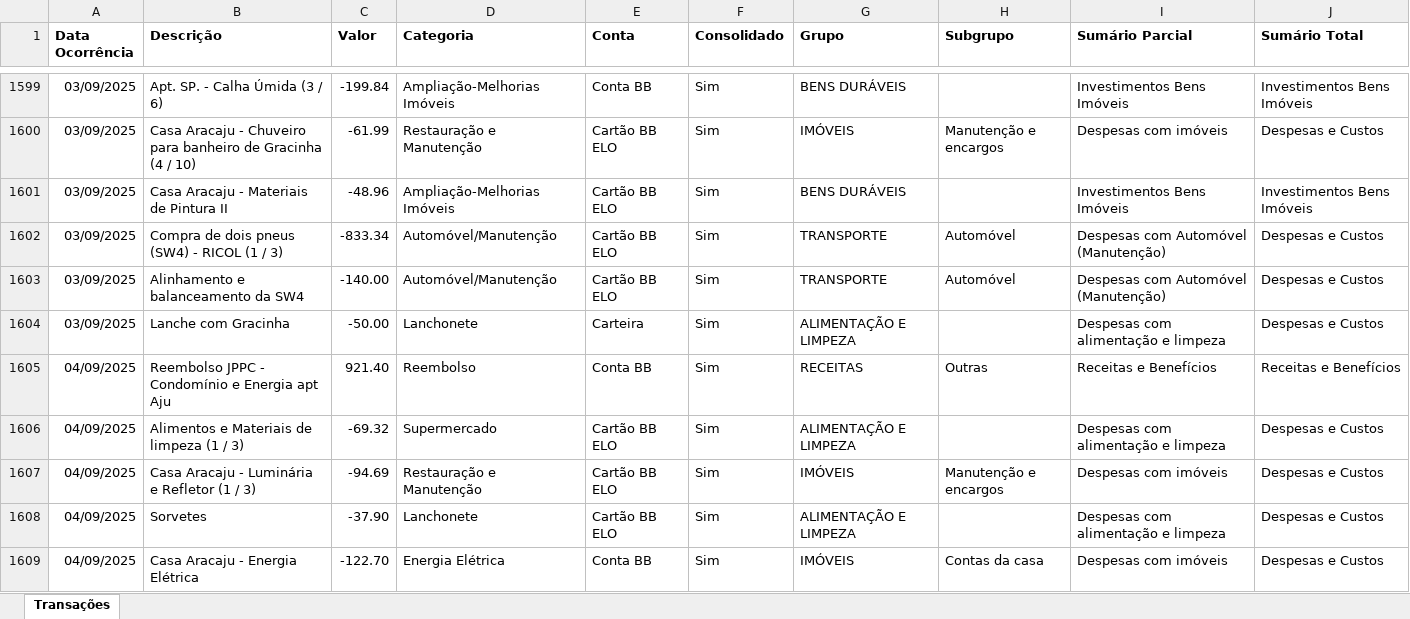
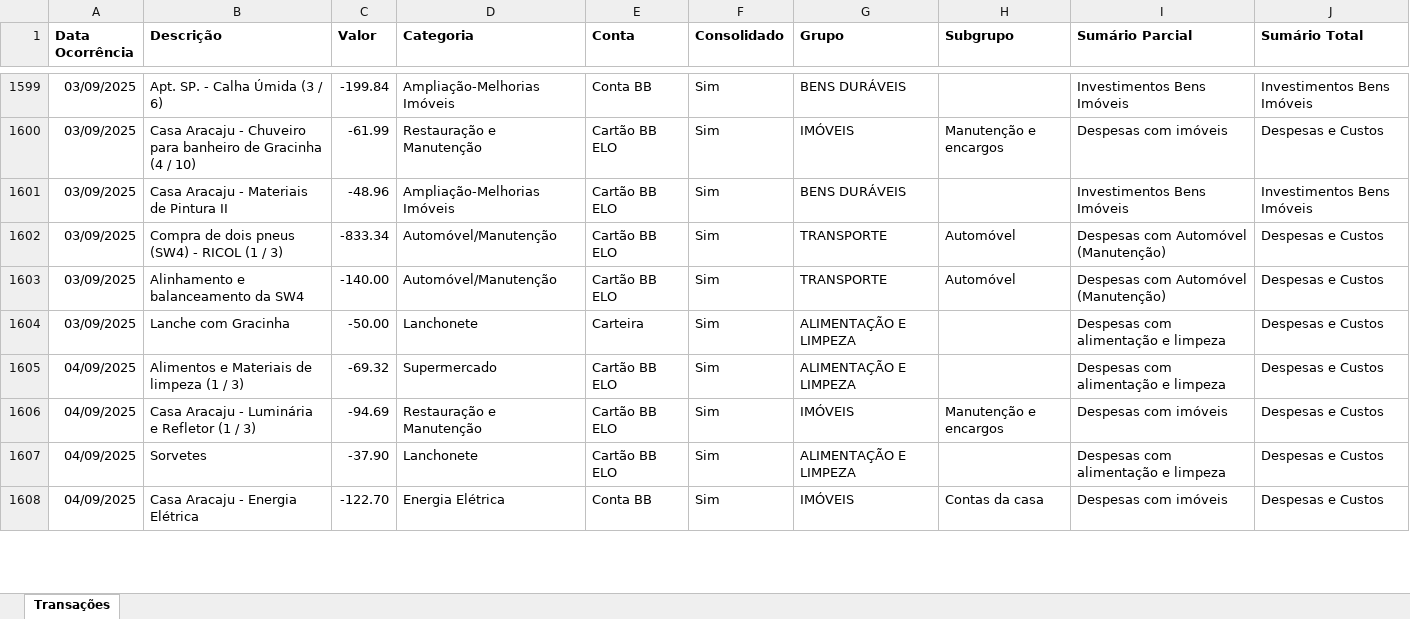
Before and after one commit to acmd0607/Base-Minhas-Economias, an Excel workbook: Arquivos_Origem/Registros_2025.xlsx, sheet Transações, drawn as a sheet; only a part is shown, gaps mark what is left out; values as stored, in another font and other column widths than the file's, no borders; removed rows and columns are numbered as before the commit, all else as after; the diff covers the shown part only; the diff names each change by its address in the sheet, - before the commit and + after, or states it on an @@ line.

Commit message:
Atualizando Registros_2025.xlsx via script Python

```diff
--- a/Arquivos_Origem/Registros_2025.xlsx (sheet Transações)
+++ b/Arquivos_Origem/Registros_2025.xlsx (sheet Transações)
-row 1605: 04/09/2025 | Reembolso JPPC - Condomínio e Energia apt Aju | 921.40 | Reembolso | Conta BB | Sim | RECEITAS | Outras | Receitas e Benefícios | Receitas e Benefícios
```
Also changed, not shown: 9 added rows, 8 removed rows and 3 edited cells elsewhere in this sheet.
